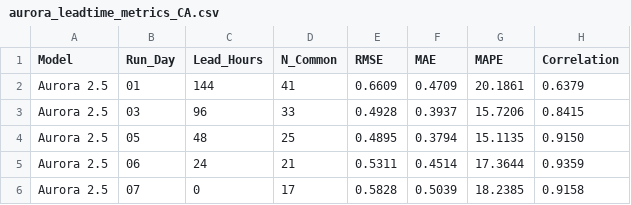
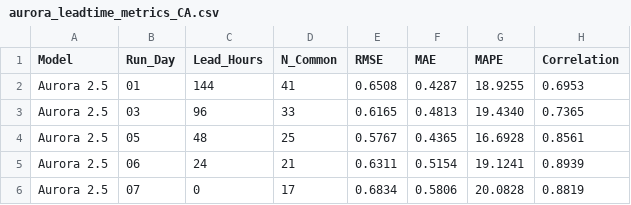
Before and after one commit to DreamingBlues/ai-models_validation, a CSV file: aurora/metrics/aurora_leadtime_metrics_CA.csv, drawn as a sheet.

Commit message:
Update to Single Point logic
Instead of plotting on whole spatial grid mean, use point wise selections for better apples to apples comparison of model-synoptic analysis

```diff
--- a/aurora/metrics/aurora_leadtime_metrics_CA.csv
+++ b/aurora/metrics/aurora_leadtime_metrics_CA.csv
@@ -1,6 +1,6 @@
 Model,Run_Day,Lead_Hours,N_Common,RMSE,MAE,MAPE,Correlation
-Aurora 2.5,01,144,41,0.6609,0.4709,20.1861,0.6379
-Aurora 2.5,03,96,33,0.4928,0.3937,15.7206,0.8415
-Aurora 2.5,05,48,25,0.4895,0.3794,15.1135,0.9150
-Aurora 2.5,06,24,21,0.5311,0.4514,17.3644,0.9359
-Aurora 2.5,07,0,17,0.5828,0.5039,18.2385,0.9158
+Aurora 2.5,01,144,41,0.6508,0.4287,18.9255,0.6953
+Aurora 2.5,03,96,33,0.6165,0.4813,19.4340,0.7365
+Aurora 2.5,05,48,25,0.5767,0.4365,16.6928,0.8561
+Aurora 2.5,06,24,21,0.6311,0.5154,19.1241,0.8939
+Aurora 2.5,07,0,17,0.6834,0.5806,20.0828,0.8819
```
Also changed, not shown: aurora/metrics/aurora_leadtime_metrics_LA.csv, 6 other files.
